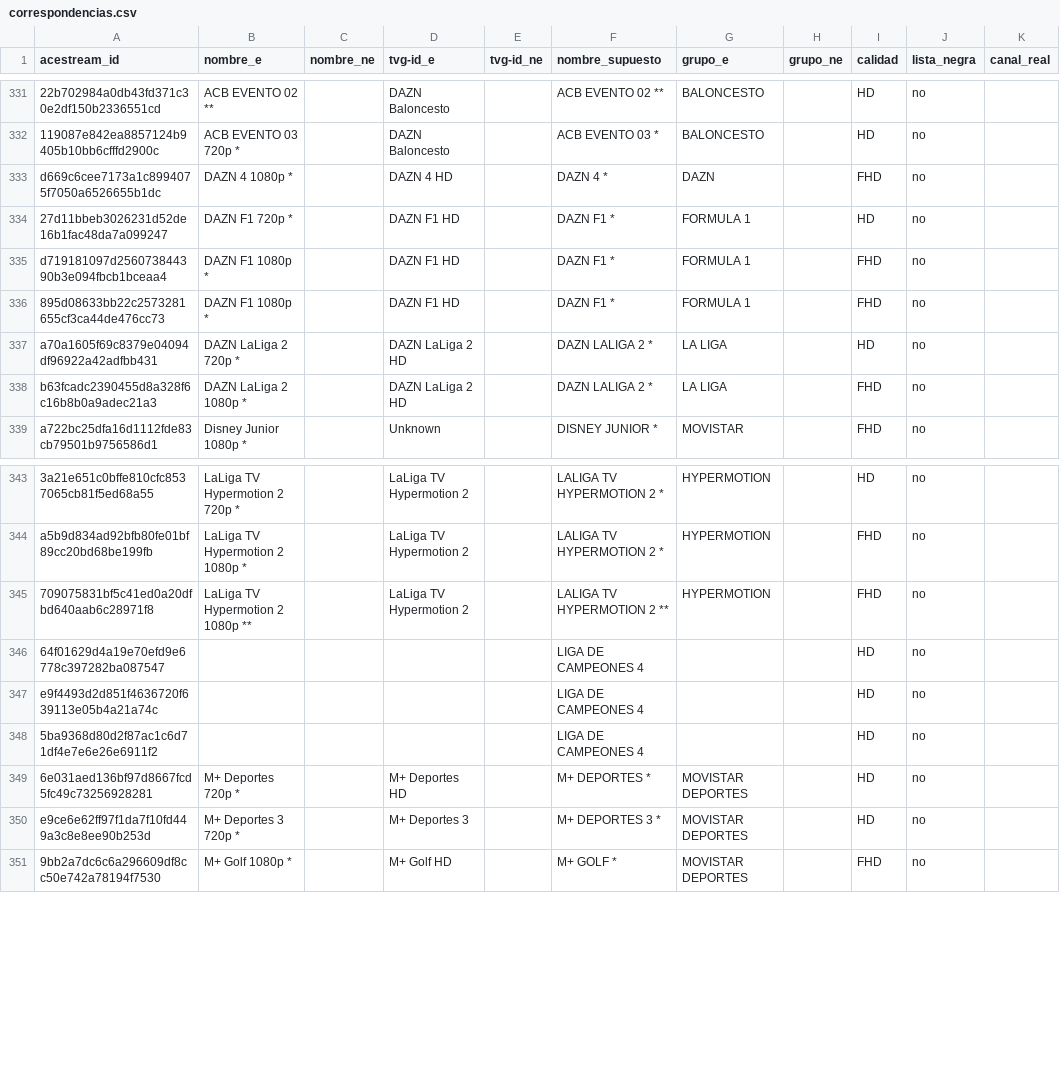
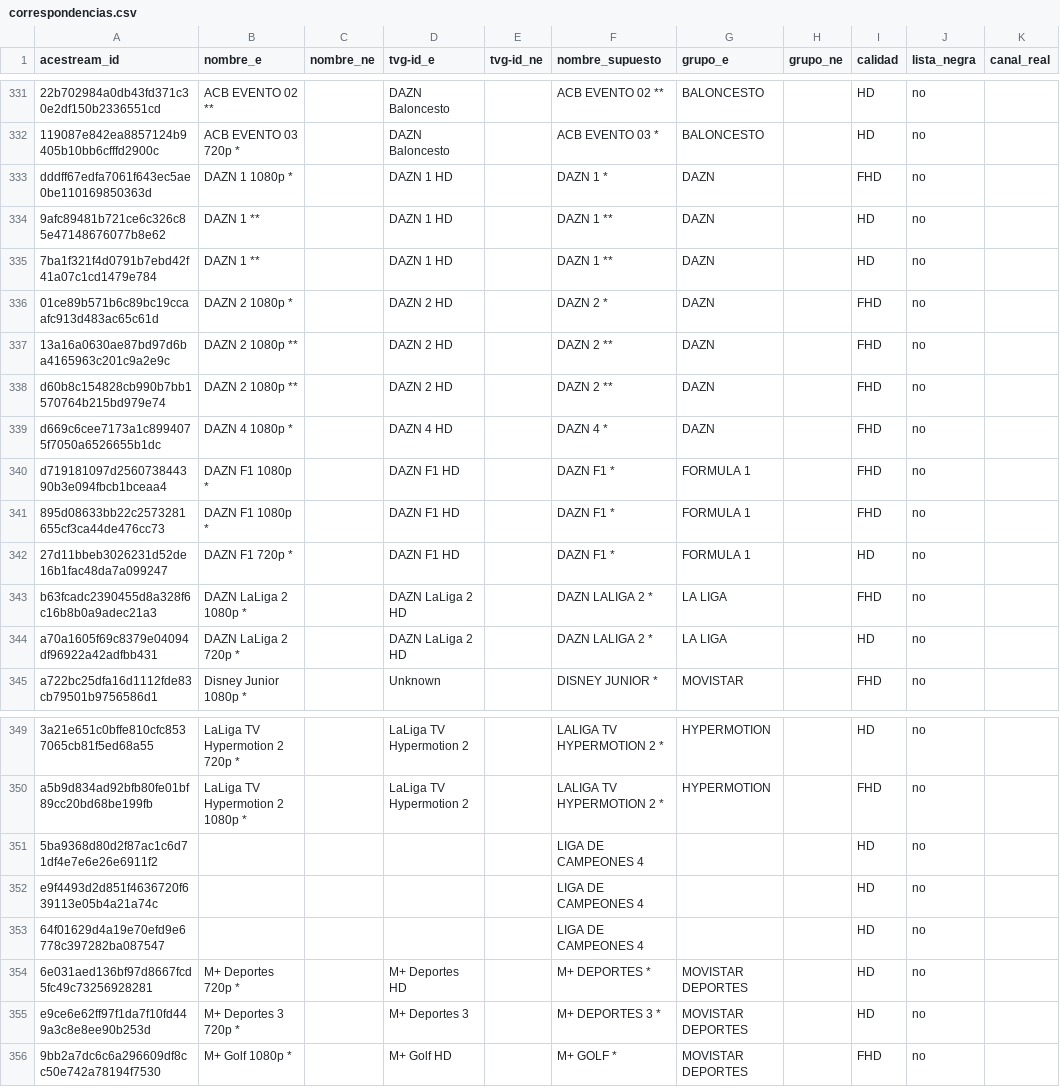
Before and after one commit to ezdakit/zukzeuk_listas, a CSV file: canales/correspondencias.csv, drawn as a sheet; only a part is shown, gaps mark what is left out; removed rows and columns are numbered as before the commit, all else as after; the diff covers the shown part only; the diff names each change by its address in the sheet, - before the commit and + after, or states it on an @@ line.

```diff
--- a/canales/correspondencias.csv
+++ b/canales/correspondencias.csv
+row 333: dddff67edfa7061f643ec5ae0be110169850363d | DAZN 1 1080p * |  | DAZN 1 HD |  | DAZN 1 * | DAZN |  | FHD | no
+row 334: 9afc89481b721ce6c326c85e47148676077b8e62 | DAZN 1 ** |  | DAZN 1 HD |  | DAZN 1 ** | DAZN |  | HD | no
+row 335: 7ba1f321f4d0791b7ebd42f41a07c1cd1479e784 | DAZN 1 ** |  | DAZN 1 HD |  | DAZN 1 ** | DAZN |  | HD | no
+row 336: 01ce89b571b6c89bc19ccaafc913d483ac65c61d | DAZN 2 1080p * |  | DAZN 2 HD |  | DAZN 2 * | DAZN |  | FHD | no
+row 337: 13a16a0630ae87bd97d6ba4165963c201c9a2e9c | DAZN 2 1080p ** |  | DAZN 2 HD |  | DAZN 2 ** | DAZN |  | FHD | no
+row 338: d60b8c154828cb990b7bb1570764b215bd979e74 | DAZN 2 1080p ** |  | DAZN 2 HD |  | DAZN 2 ** | DAZN |  | FHD | no
@@ row 334 moved to row 342: 27d11bbeb3026231d52de16b1fac48da7a099247 @@
@@ row 338 moved to row 343: b63fcadc2390455d8a328f6c16b8b0a9adec21a3 @@
-row 345: 709075831bf5c41ed0a20dfbd640aab6c28971f8 | LaLiga TV Hypermotion 2 1080p ** |  | LaLiga TV Hypermotion 2 |  | LALIGA TV HYPERMOTION 2 ** | HYPERMOTION |  | FHD | no
@@ row 348 moved to row 351: 5ba9368d80d2f87ac1c6d71df4e7e6e26e6911f2 @@
@@ row 347 moved to row 352: e9f4493d2d851f4636720f639113e05b4a21a74c @@
```
Also changed, not shown: 73 moved rows elsewhere in this file, 6 other files.
